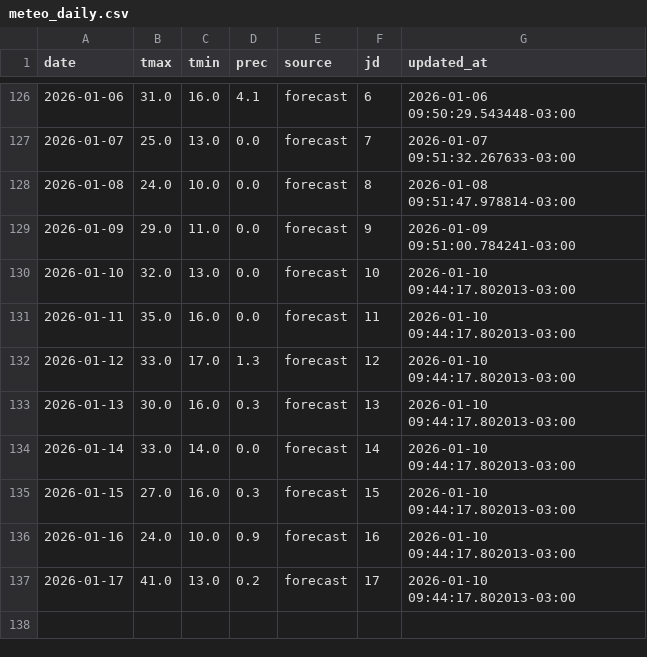
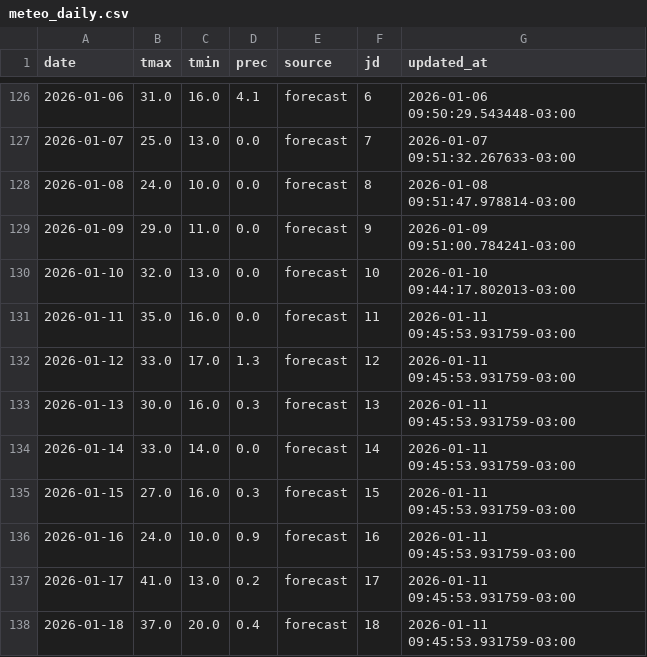
Before and after one commit to PREDWEEM/AVEFA2, a CSV file: data/meteo_daily.csv, drawn as a sheet; only a part is shown, gaps mark what is left out.

```diff
--- a/data/meteo_daily.csv
+++ b/data/meteo_daily.csv
@@ -130,8 +130,9 @@ date,tmax,tmin,prec,source,jd,updated_at
 2026-01-10,32.0,13.0,0.0,forecast,10,2026-01-10 09:44:17.802013-03:00
-2026-01-11,35.0,16.0,0.0,forecast,11,2026-01-10 09:44:17.802013-03:00
-2026-01-12,33.0,17.0,1.3,forecast,12,2026-01-10 09:44:17.802013-03:00
-2026-01-13,30.0,16.0,0.3,forecast,13,2026-01-10 09:44:17.802013-03:00
-2026-01-14,33.0,14.0,0.0,forecast,14,2026-01-10 09:44:17.802013-03:00
-2026-01-15,27.0,16.0,0.3,forecast,15,2026-01-10 09:44:17.802013-03:00
-2026-01-16,24.0,10.0,0.9,forecast,16,2026-01-10 09:44:17.802013-03:00
-2026-01-17,41.0,13.0,0.2,forecast,17,2026-01-10 09:44:17.802013-03:00
+2026-01-11,35.0,16.0,0.0,forecast,11,2026-01-11 09:45:53.931759-03:00
+2026-01-12,33.0,17.0,1.3,forecast,12,2026-01-11 09:45:53.931759-03:00
+2026-01-13,30.0,16.0,0.3,forecast,13,2026-01-11 09:45:53.931759-03:00
+2026-01-14,33.0,14.0,0.0,forecast,14,2026-01-11 09:45:53.931759-03:00
+2026-01-15,27.0,16.0,0.3,forecast,15,2026-01-11 09:45:53.931759-03:00
+2026-01-16,24.0,10.0,0.9,forecast,16,2026-01-11 09:45:53.931759-03:00
+2026-01-17,41.0,13.0,0.2,forecast,17,2026-01-11 09:45:53.931759-03:00
+2026-01-18,37.0,20.0,0.4,forecast,18,2026-01-11 09:45:53.931759-03:00
```
Also changed, not shown: meteo_history.csv.
